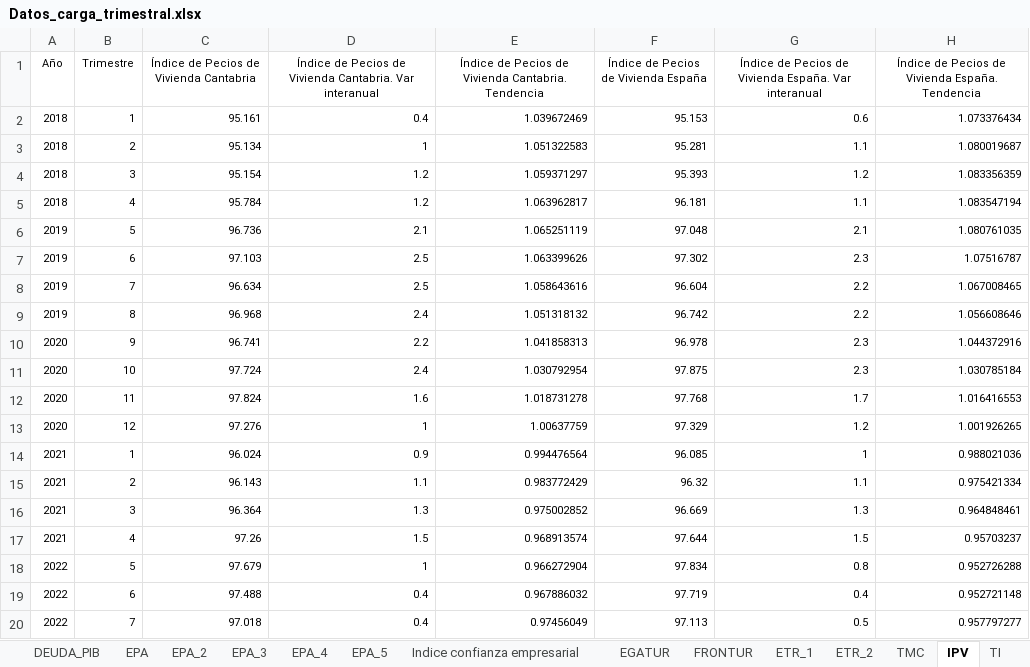
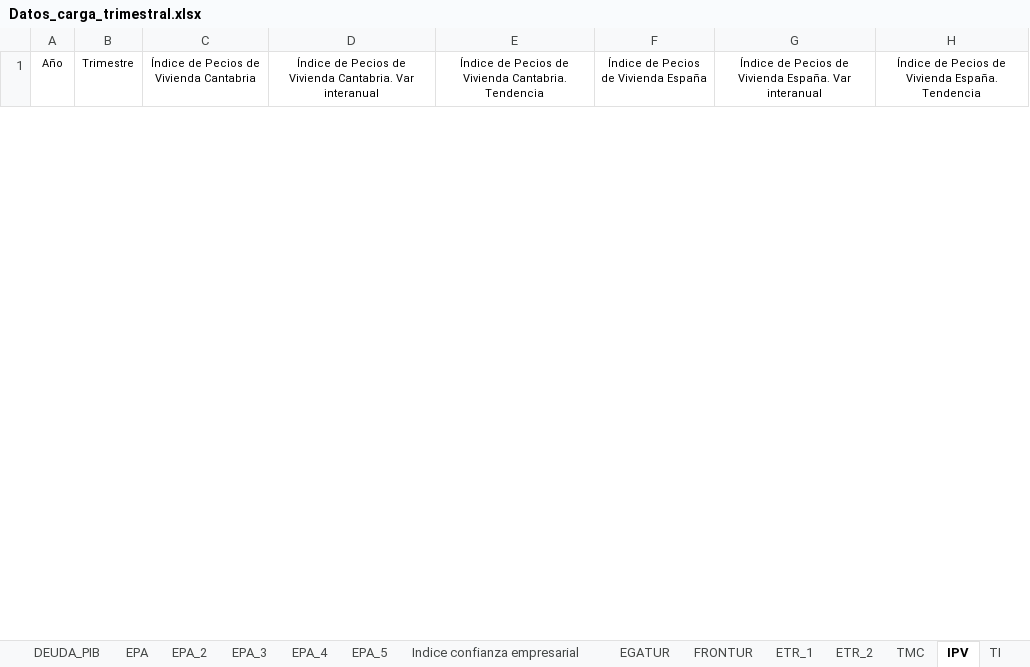
Before and after one commit to icane/economic-indicators, an Excel workbook: etl/data/input/Datos_carga_trimestral.xlsx, sheet IPV, drawn as a sheet; only a part is shown; values as stored, in another font and other column widths than the file's, no borders; removed rows and columns are numbered as before the commit, all else as after; the diff covers the shown part only; the diff names each change by its address in the sheet, - before the commit and + after, or states it on an @@ line.

```diff
--- a/etl/data/input/Datos_carga_trimestral.xlsx (sheet IPV)
+++ b/etl/data/input/Datos_carga_trimestral.xlsx (sheet IPV)
-row 2: 2018 | 1 | 95.161 | 0.4 | 1.039672469 | 95.153 | 0.6 | 1.073376434
-row 3: 2018 | 2 | 95.134 | 1 | 1.051322583 | 95.281 | 1.1 | 1.080019687
-row 4: 2018 | 3 | 95.154 | 1.2 | 1.059371297 | 95.393 | 1.2 | 1.083356359
-row 5: 2018 | 4 | 95.784 | 1.2 | 1.063962817 | 96.181 | 1.1 | 1.083547194
-row 6: 2019 | 5 | 96.736 | 2.1 | 1.065251119 | 97.048 | 2.1 | 1.080761035
-row 7: 2019 | 6 | 97.103 | 2.5 | 1.063399626 | 97.302 | 2.3 | 1.07516787
-row 8: 2019 | 7 | 96.634 | 2.5 | 1.058643616 | 96.604 | 2.2 | 1.067008465
-row 9: 2019 | 8 | 96.968 | 2.4 | 1.051318132 | 96.742 | 2.2 | 1.056608646
-row 10: 2020 | 9 | 96.741 | 2.2 | 1.041858313 | 96.978 | 2.3 | 1.044372916
-row 11: 2020 | 10 | 97.724 | 2.4 | 1.030792954 | 97.875 | 2.3 | 1.030785184
-row 12: 2020 | 11 | 97.824 | 1.6 | 1.018731278 | 97.768 | 1.7 | 1.016416553
-row 13: 2020 | 12 | 97.276 | 1 | 1.00637759 | 97.329 | 1.2 | 1.001926265
-row 14: 2021 | 1 | 96.024 | 0.9 | 0.994476564 | 96.085 | 1 | 0.988021036
-row 15: 2021 | 2 | 96.143 | 1.1 | 0.983772429 | 96.32 | 1.1 | 0.975421334
-row 16: 2021 | 3 | 96.364 | 1.3 | 0.975002852 | 96.669 | 1.3 | 0.964848461
-row 17: 2021 | 4 | 97.26 | 1.5 | 0.968913574 | 97.644 | 1.5 | 0.95703237
-row 18: 2022 | 5 | 97.679 | 1 | 0.966272904 | 97.834 | 0.8 | 0.952726288
-row 19: 2022 | 6 | 97.488 | 0.4 | 0.967886032 | 97.719 | 0.4 | 0.952721148
-row 20: 2022 | 7 | 97.018 | 0.4 | 0.97456049 | 97.113 | 0.5 | 0.957797277
```
Also changed, not shown: 28 added rows and 32 removed rows elsewhere in this sheet, sheet EPA_4, sheet Indice confianza empresarial, etl/data/input/Datos_carga_mensual.xlsx, 6 other files.
